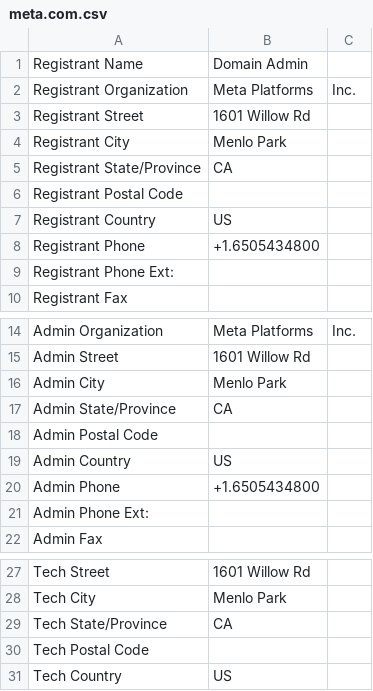
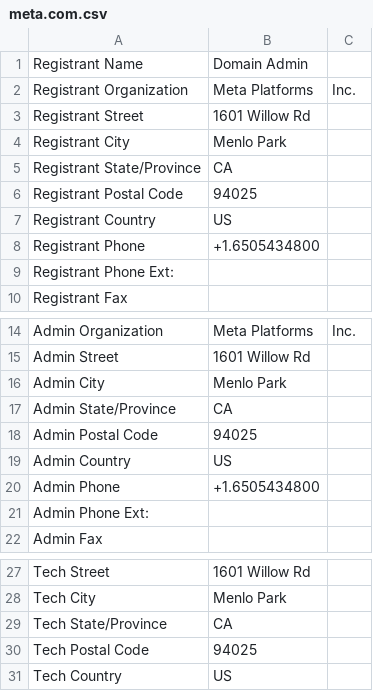
Before and after one commit to wwalid18/holbertonschool-cyber_security, a CSV file: network_security/0x01_passive_reconnaissance/meta.com.csv, drawn as a sheet; only a part is shown, gaps mark what is left out.

```diff
--- a/network_security/0x01_passive_reconnaissance/meta.com.csv
+++ b/network_security/0x01_passive_reconnaissance/meta.com.csv
@@ -5,3 +5,3 @@ Registrant City,Menlo Park
 Registrant State/Province,CA
-Registrant Postal Code,
+Registrant Postal Code,94025
 Registrant Country,US
@@ -17,3 +17,3 @@ Admin City,Menlo Park
 Admin State/Province,CA
-Admin Postal Code,
+Admin Postal Code,94025
 Admin Country,US
@@ -29,3 +29,3 @@ Tech City,Menlo Park
 Tech State/Province,CA
-Tech Postal Code,
+Tech Postal Code,94025
 Tech Country,US
```
Also changed, not shown: 1 other file.
